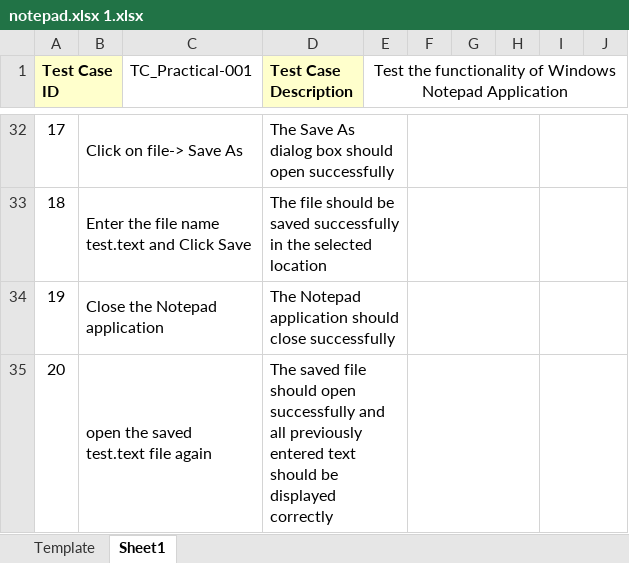
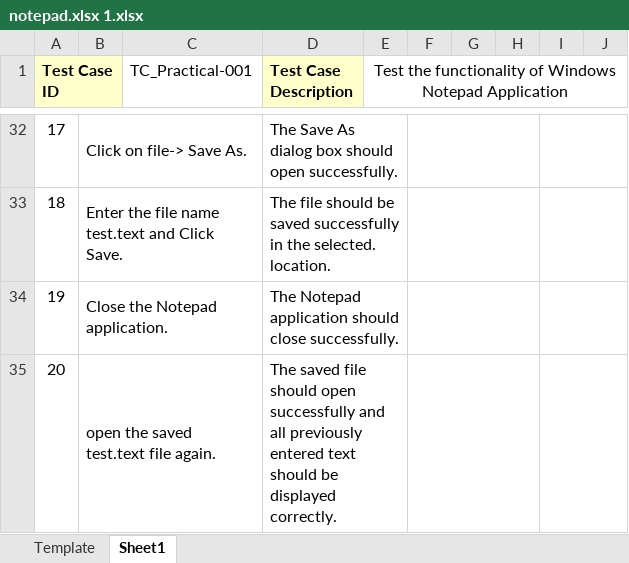
Before and after one commit to bhavanamahlle2/practical-sem-1, an Excel workbook: notepad.xlsx 1.xlsx, sheet Sheet1, drawn as a sheet; only a part is shown, gaps mark what is left out; values as stored, in another font and other column widths than the file's, no borders; charts and pictures not drawn; the diff covers the shown part only; the diff names each change by its address in the sheet, - before the commit and + after, or states it on an @@ line.

```diff
--- a/notepad.xlsx 1.xlsx (sheet Sheet1)
+++ b/notepad.xlsx 1.xlsx (sheet Sheet1)
-B32: Click on file-> Save As
+B32: Click on file-> Save As.
-D32 (Test Case Description): …should open successfully
+D32 (Test Case Description): …should open successfully.
-B33: Enter the file name test.text and Click Save
+B33: Enter the file name test.text and Click Save.
-D33 (Test Case Description): …in the selected location
+D33 (Test Case Description): …in the selected. location.
-B34: Close the Notepad application
+B34: Close the Notepad application.
-D34 (Test Case Description): …should close successfully
+D34 (Test Case Description): …should close successfully.
-B35: open the saved test.text file again
+B35: open the saved test.text file again.
-D35 (Test Case Description): …be displayed correctly
+D35 (Test Case Description): …be displayed correctly.
```
Also changed, not shown: 32 edited cells elsewhere in this sheet, charts or pictures, testcase.calculator.xlsx.
